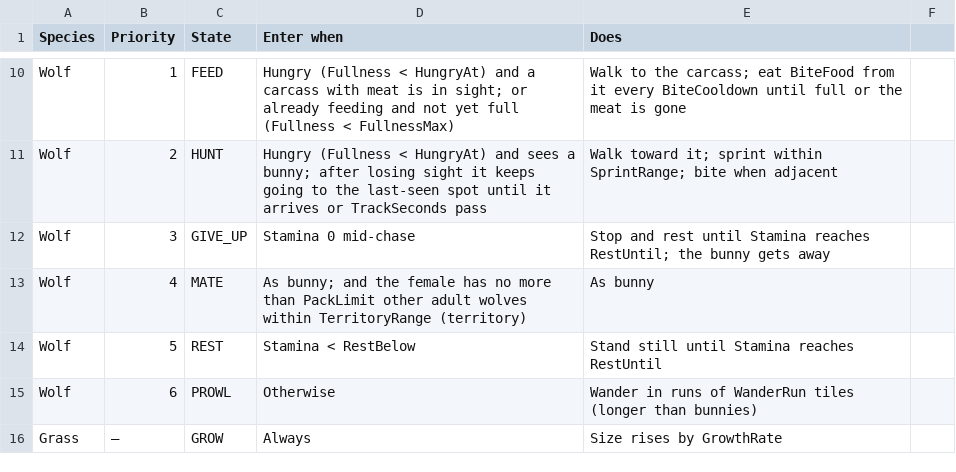
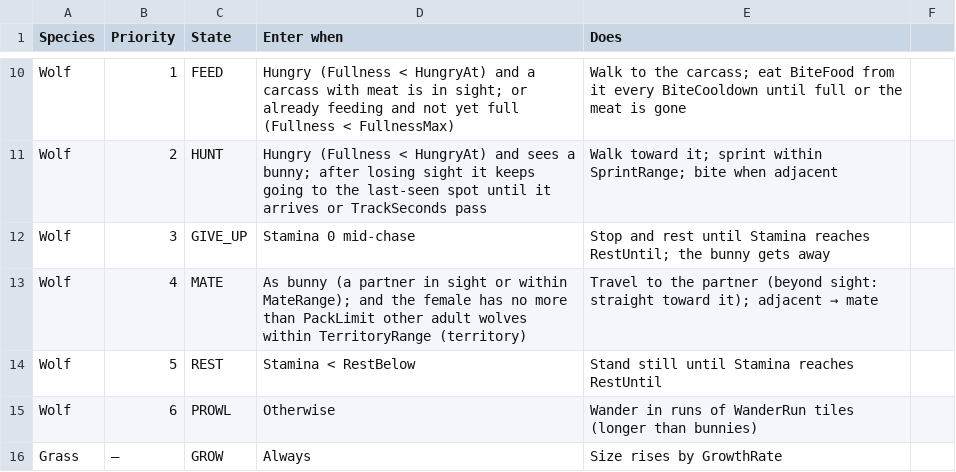
Before and after one commit to pbrinnel/pbrinnel.github.io, a CSV file: Life/tables/states.csv, drawn as a sheet; only a part is shown, gaps mark what is left out.

```diff
--- a/Life/tables/states.csv
+++ b/Life/tables/states.csv
@@ -12,3 +12,3 @@ Wolf,2,HUNT,Hungry (Fullness < HungryAt) and sees a bunny; after losing sight it
 Wolf,3,GIVE_UP,Stamina 0 mid-chase,Stop and rest until Stamina reaches RestUntil; the bunny gets away
-Wolf,4,MATE,As bunny; and the female has no more than PackLimit other adult wolves within TerritoryRange (territory),As bunny
+Wolf,4,MATE,As bunny (a partner in sight or within MateRange); and the female has no more than PackLimit other adult wolves within TerritoryRange (territory),Travel to the partner (beyond sight: straight toward it); adjacent → mate
 Wolf,5,REST,Stamina < RestBelow,Stand still until Stamina reaches RestUntil
```
Also changed, not shown: Life/tables/species.csv, 5 other files.
